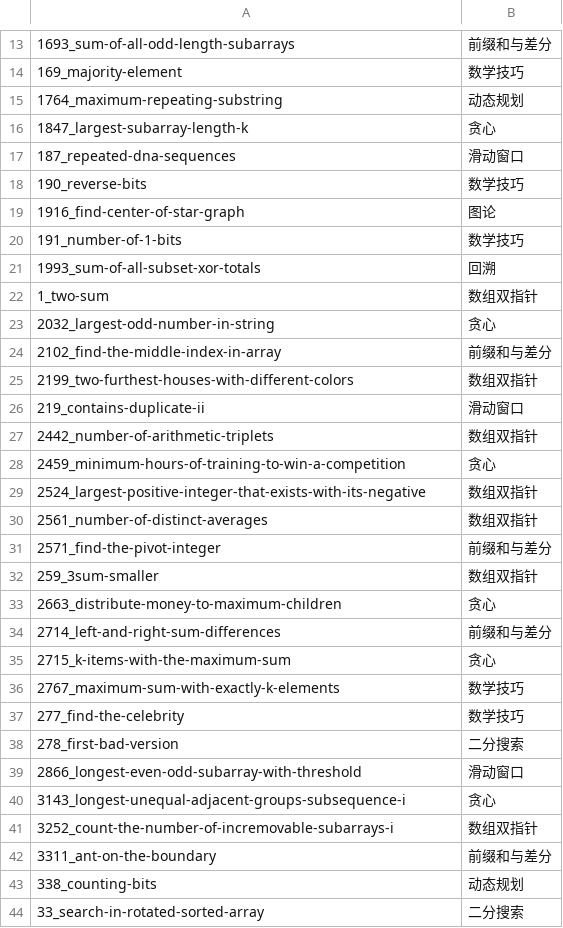
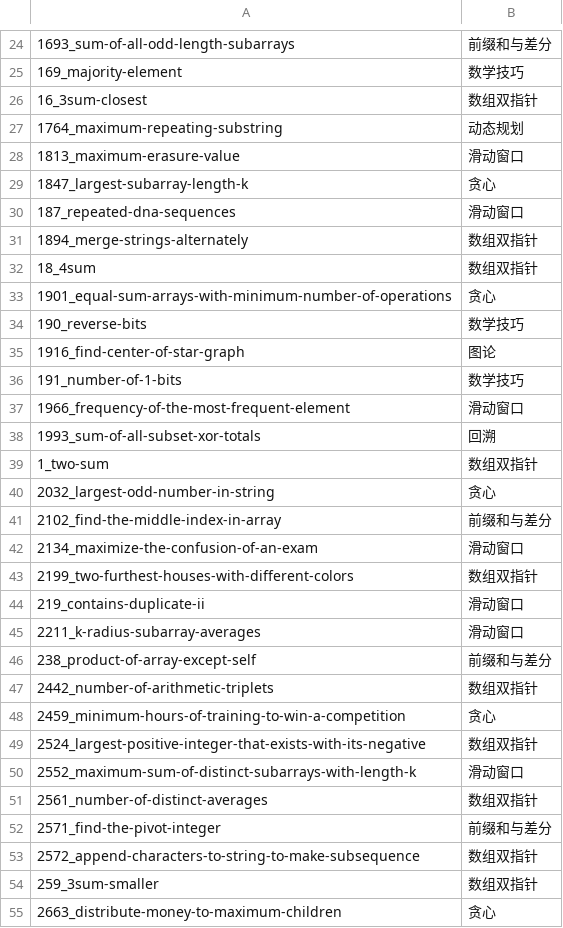
Before and after one commit to echo-xiao/leetcode-journey, a TSV file: lc_review/data_elements/inferred_tags.tsv, drawn as a sheet; only a part is shown, gaps mark what is left out; the shorter side is filled out with more unchanged rows; the diff covers the shown part only; the diff names each change by its address in the sheet, - before the commit and + after, or states it on an @@ line.

```diff
--- a/lc_review/data_elements/inferred_tags.tsv
+++ b/lc_review/data_elements/inferred_tags.tsv
+row 26: 16_3sum-closest | 数组双指针
+row 28: 1813_maximum-erasure-value | 滑动窗口
+row 31: 1894_merge-strings-alternately | 数组双指针
+row 32: 18_4sum | 数组双指针
+row 33: 1901_equal-sum-arrays-with-minimum-number-of-operations | 贪心
+row 37: 1966_frequency-of-the-most-frequent-element | 滑动窗口
+row 42: 2134_maximize-the-confusion-of-an-exam | 滑动窗口
+row 45: 2211_k-radius-subarray-averages | 滑动窗口
+row 46: 238_product-of-array-except-self | 前缀和与差分
+row 50: 2552_maximum-sum-of-distinct-subarrays-with-length-k | 滑动窗口
+row 53: 2572_append-characters-to-string-to-make-subsequence | 数组双指针
```
Also changed, not shown: 19 added rows elsewhere in this file, 38 other files.
